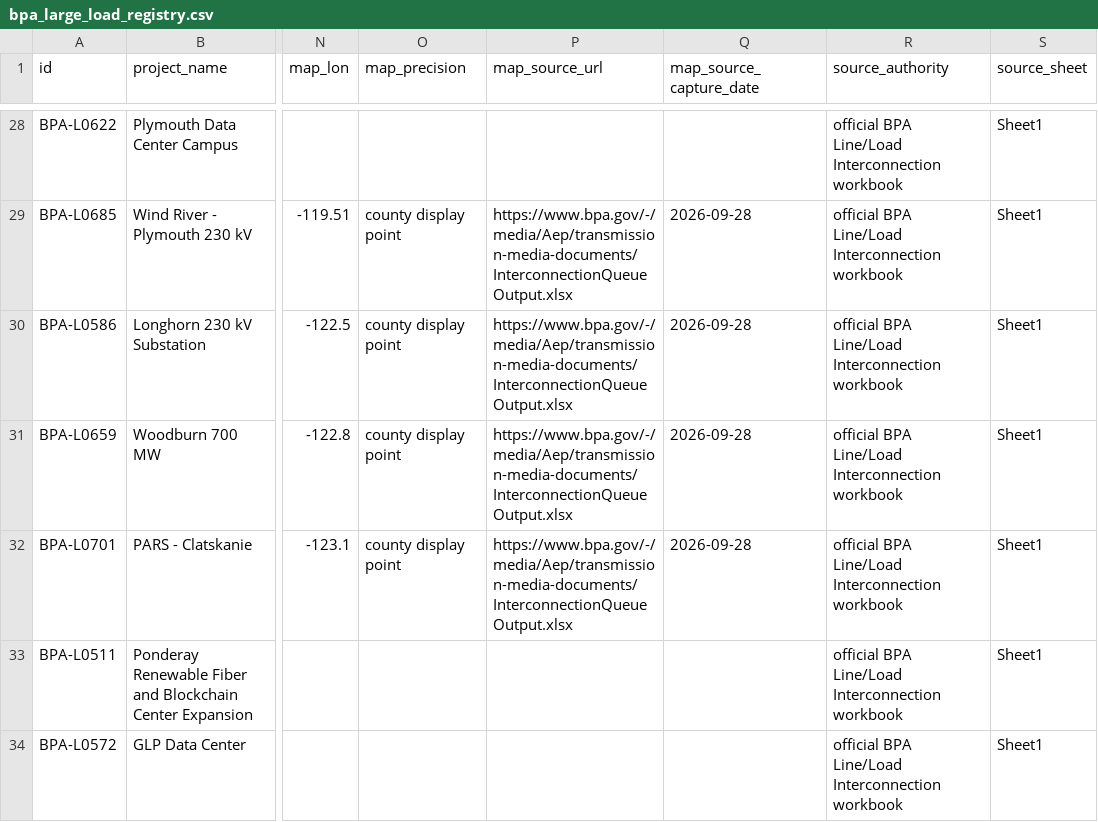
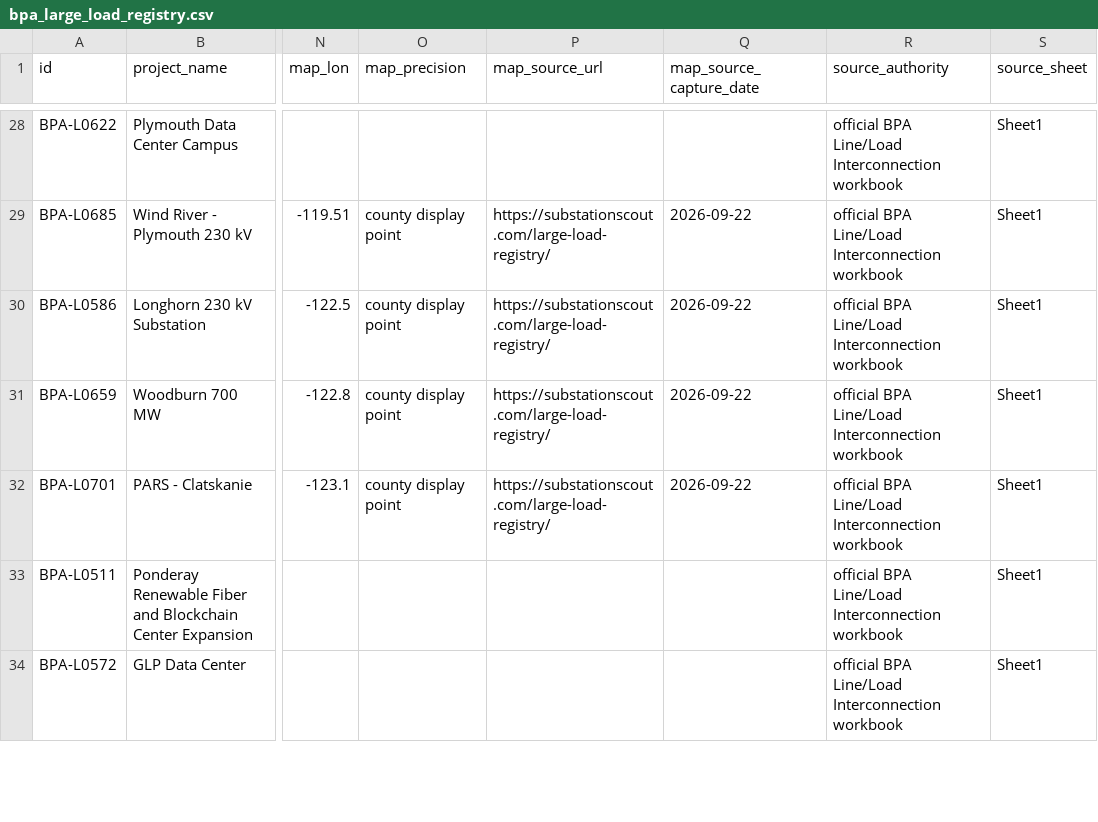
Before and after one commit to AnonRish/continental-load-registry, a CSV file: data/bpa_large_load_registry.csv, drawn as a sheet; only a part is shown, gaps mark what is left out; the diff covers the shown part only; the diff names each change by its address in the sheet, - before the commit and + after, or states it on an @@ line.

```diff
--- a/data/bpa_large_load_registry.csv
+++ b/data/bpa_large_load_registry.csv
-P29:P32 (map_source_url): https://www.bpa.gov/-/media/Aep/transmission-media-documents/InterconnectionQueueOutput.xlsx
+P29:P32 (map_source_url): https://substationscout.com/large-load-registry/
-Q29:Q32 (map_source_capture_date): 2026-09-28
+Q29:Q32 (map_source_capture_date): 2026-09-22
```
Also changed, not shown: 42 edited cells elsewhere in this file, 1 other file.
